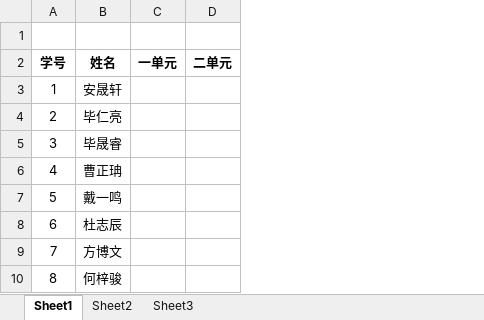
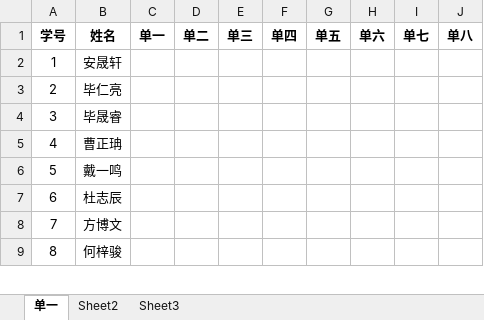
Before and after one commit to liangfutang/py-modules, an Excel workbook: tkinter_/student_manage/templates/数学成绩排名模板501.xlsx, sheet 单一, drawn as a sheet; only a part is shown; values as stored, in another font and other column widths than the file's, no borders; removed rows and columns are numbered as before the commit, all else as after; the diff names each change by its address in the sheet, - before the commit and + after, or states it on an @@ line.

```diff
--- a/tkinter_/student_manage/templates/数学成绩排名模板501.xlsx (sheet 单一)
+++ b/tkinter_/student_manage/templates/数学成绩排名模板501.xlsx (sheet 单一)
-sheet tab: Sheet1
+sheet tab: 单一
-column C (一单元), empty
-column D (二单元), empty
+column C (单一), empty
+column D (单二), empty
+column E (单三), empty
+column F (单四), empty
+column G (单五), empty
+column H (单六), empty
+column I (单七), empty
+column J (单八), empty
-row 1: (empty)
```
Also changed, not shown: tkinter_/student_manage/templates/数学成绩排名模板502.xlsx.
